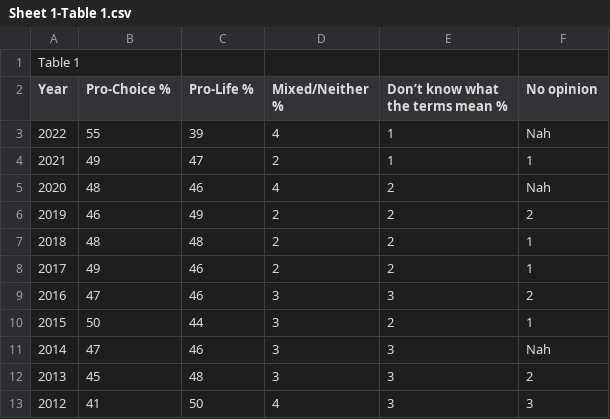
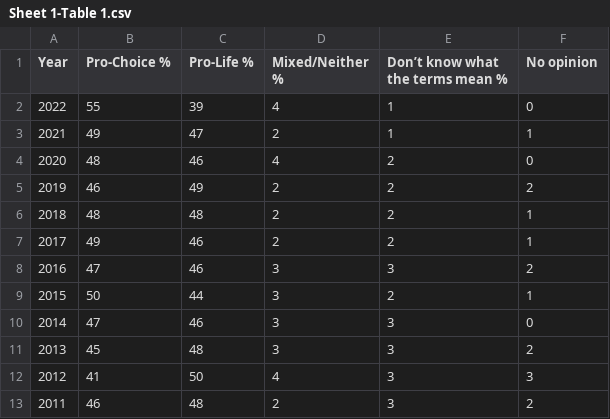
Before and after one commit to Mmarlo5/psychic-doodle, a CSV file: Sheet 1-Table 1.csv, drawn as a sheet; only a part is shown; the shorter side is filled out with more unchanged rows.

Commit message:
Add files via upload

```diff
--- a/Sheet 1-Table 1.csv
+++ b/Sheet 1-Table 1.csv
@@ -1,6 +1,5 @@
-Table 1
 Year ,Pro-Choice %,Pro-Life %,Mixed/Neither %,Don’t know what the terms mean %,No opinion
-2022,55,39,4,1,Nah
+2022,55,39,4,1,0
 2021,49,47,2,1,1
-2020,48,46,4,2,Nah
+2020,48,46,4,2,0
 2019,46,49,2,2,2
@@ -10,3 +9,3 @@ Year ,Pro-Choice %,Pro-Life %,Mixed/Neither %,Don’t know what the terms mean %
 2015,50,44,3,2,1
-2014,47,46,3,3,Nah
+2014,47,46,3,3,0
 2013,45,48,3,3,2
```
